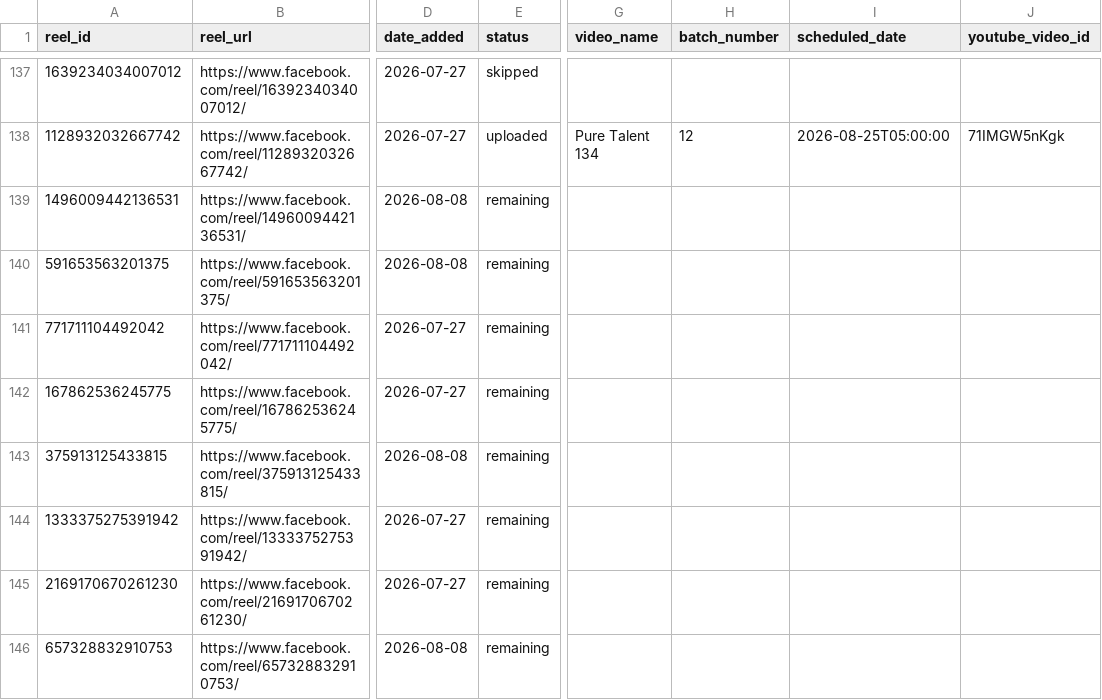
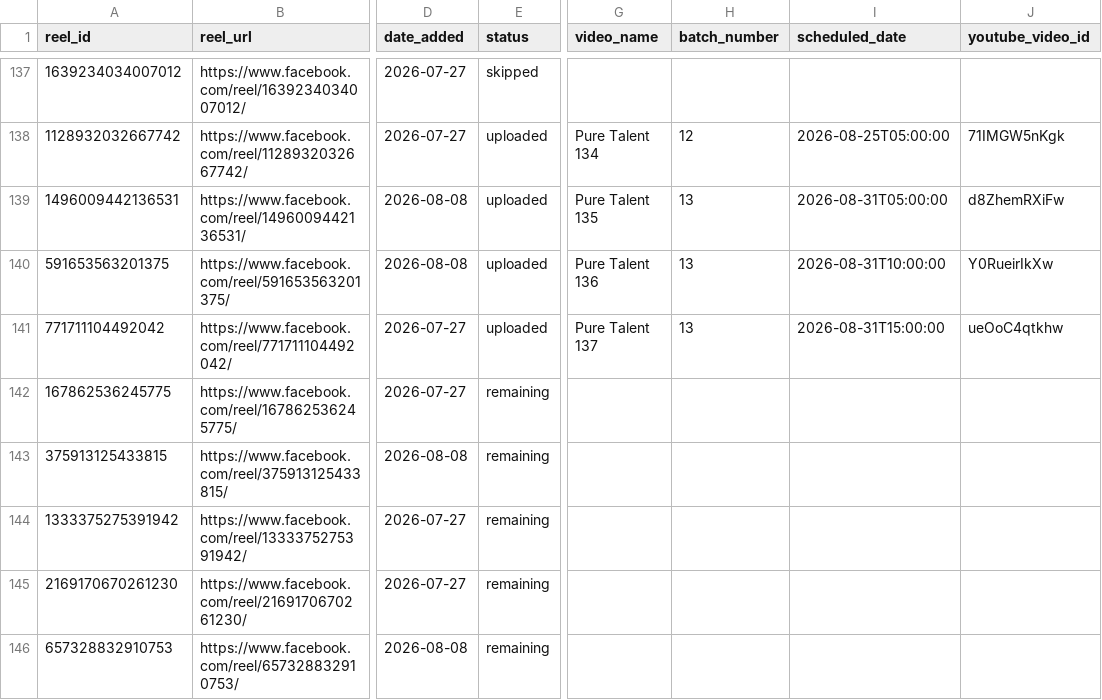
Before and after one commit to touseefurrehmanofficial/yt-shorts-worker, a CSV file: data/reels.csv, drawn as a sheet; only a part is shown, gaps mark what is left out; the diff names each change by its address in the sheet, - before the commit and + after, or states it on an @@ line.

Commit message:
sync reels.csv after local API batch (135-137)

```diff
--- a/data/reels.csv
+++ b/data/reels.csv
-E139:E141 (status): remaining
+E139:E141 (status): uploaded
-G139 (video_name): (empty)
+G139 (video_name): Pure Talent 135
-H139:H141 (batch_number): (empty)
+H139:H141 (batch_number): 13
-I139 (scheduled_date): (empty)
+I139 (scheduled_date): 2026-08-31T05:00:00
-J139 (youtube_video_id): (empty)
+J139 (youtube_video_id): d8ZhemRXiFw
-G140 (video_name): (empty)
+G140 (video_name): Pure Talent 136
-I140 (scheduled_date): (empty)
+I140 (scheduled_date): 2026-08-31T10:00:00
-J140 (youtube_video_id): (empty)
+J140 (youtube_video_id): Y0RueirIkXw
-G141 (video_name): (empty)
+G141 (video_name): Pure Talent 137
-I141 (scheduled_date): (empty)
+I141 (scheduled_date): 2026-08-31T15:00:00
-J141 (youtube_video_id): (empty)
+J141 (youtube_video_id): ueOoC4qtkhw
```
